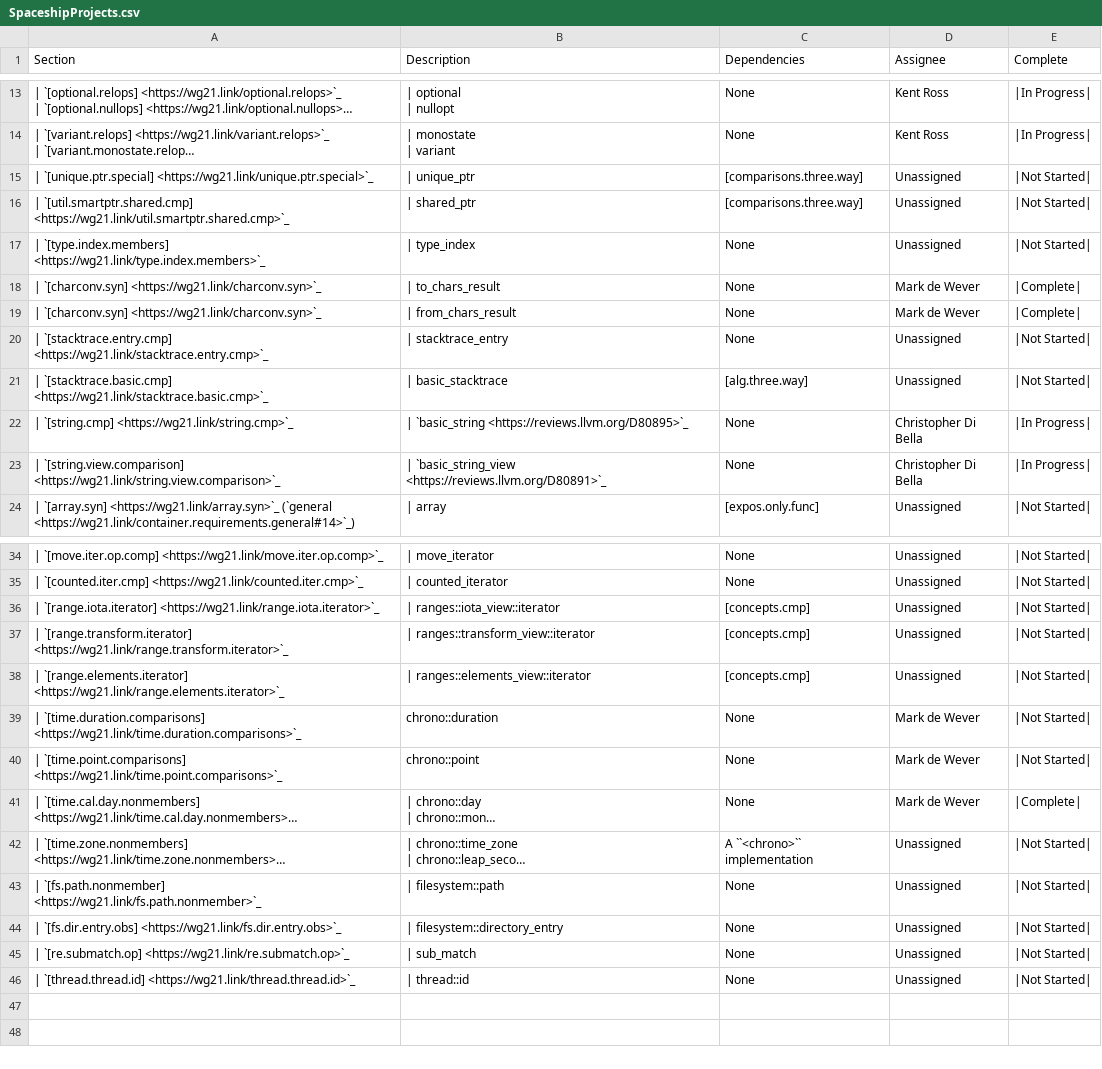
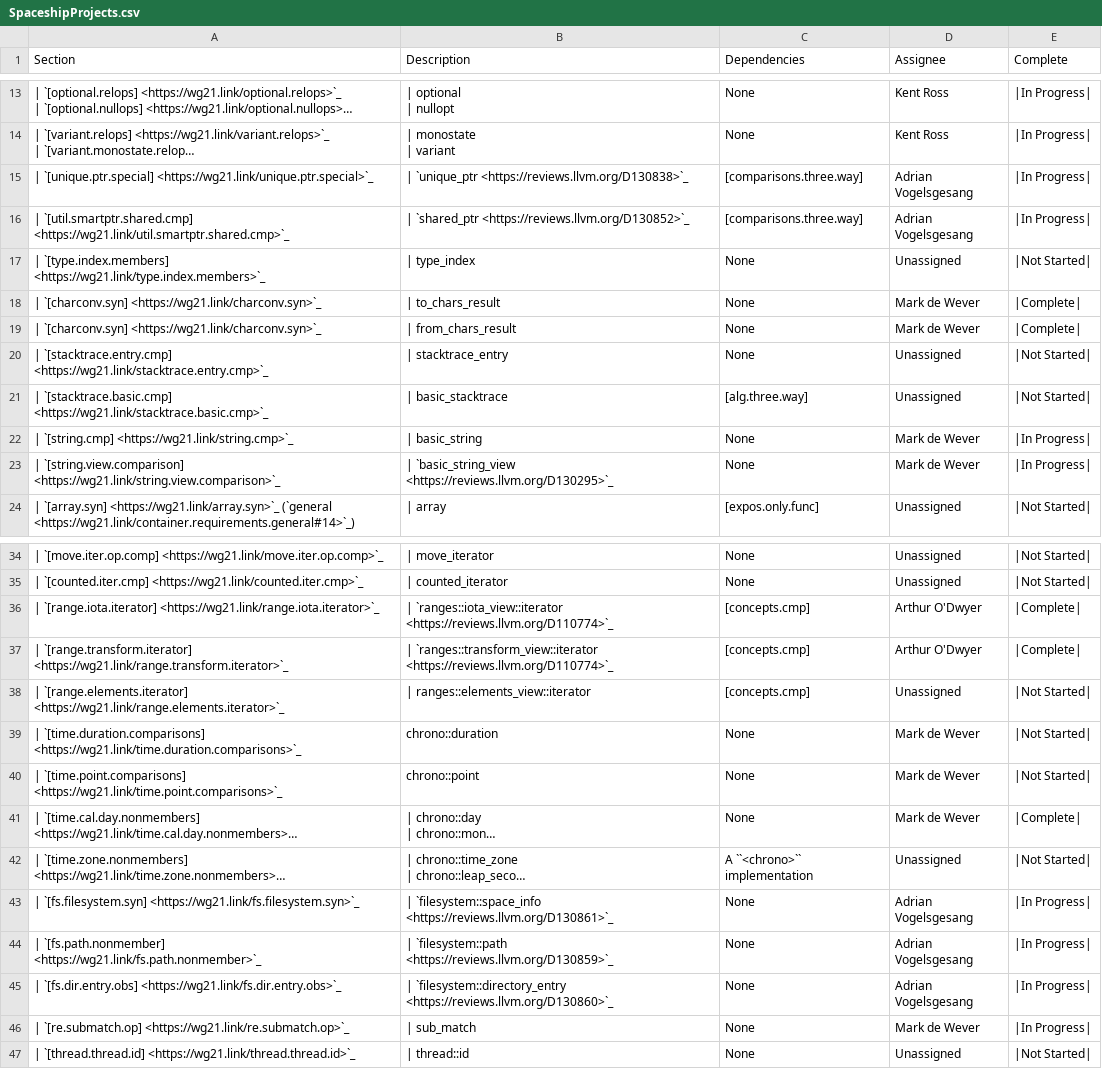
Before and after one commit to open-vela/nuttx_libs_libxx_libcxx, a CSV file: docs/Status/SpaceshipProjects.csv, drawn as a sheet; only a part is shown, gaps mark what is left out; long unchanged cells end in …; addresses are those after the commit; the diff names each change by its address in the sheet, - before the commit and + after, or states it on an @@ line.

Commit message:
[libc++][doc] Update spaceship status page
    * `operator<=>` for `iota_view::iterator` was enabled in b7512e691e7f7
    * Removed P2405R0 which was not accepted and seems inactive
      (https://github.com/cplusplus/papers/issues/1075)
    * Added the previously missing `operator==` for `filesystem::space_info`
      to the tracking list.
    * Updated the "Assignee" for `string_view`, `string` as Mark de Wever
      mentioned he is working on them in Discord
    * Updated the status of the items for which I sent review requests
      yesterday.

Reviewed By: #libc, Mordante

Differential Revision: https://reviews.llvm.org/D130855

```diff
--- a/docs/Status/SpaceshipProjects.csv
+++ b/docs/Status/SpaceshipProjects.csv
-B15 (Description): | unique_ptr
+B15 (Description): | `unique_ptr <https://reviews.llvm.org/D130838>`_
-D15:D16 (Assignee): Unassigned
+D15:D16 (Assignee): Adrian Vogelsgesang
-E15:E16 (Complete): |Not Started|
+E15:E16 (Complete): |In Progress|
-B16 (Description): | shared_ptr
+B16 (Description): | `shared_ptr <https://reviews.llvm.org/D130852>`_
-B22 (Description): | `basic_string <https://reviews.llvm.org/D80895>`_
+B22 (Description): | basic_string
-D22:D23 (Assignee): Christopher Di Bella
+D22:D23 (Assignee): Mark de Wever
-B23 (Description): | `basic_string_view <https://reviews.llvm.org/D80891>`_
+B23 (Description): | `basic_string_view <https://reviews.llvm.org/D130295>`_
-B36 (Description): | ranges::iota_view::iterator
+B36 (Description): | `ranges::iota_view::iterator <https://reviews.llvm.org/D110774>`_
-D36:D37 (Assignee): Unassigned
+D36:D37 (Assignee): Arthur O'Dwyer
-E36:E37 (Complete): |Not Started|
+E36:E37 (Complete): |Complete|
-B37 (Description): | ranges::transform_view::iterator
+B37 (Description): | `ranges::transform_view::iterator <https://reviews.llvm.org/D110774>`_
+row 43: | `[fs.filesystem.syn] <https://wg21.link/fs.filesystem.syn>`_ | | `filesystem::space_info <https://reviews.llvm.org/D130861>`_ | None | Adrian Vogelsgesang | |In Progress
-B44 (Description): | filesystem::path
+B44 (Description): | `filesystem::path <https://reviews.llvm.org/D130859>`_
-D44:D45 (Assignee): Unassigned
+D44:D45 (Assignee): Adrian Vogelsgesang
-E44:E46 (Complete): |Not Started|
+E44:E46 (Complete): |In Progress|
-B45 (Description): | filesystem::directory_entry
+B45 (Description): | `filesystem::directory_entry <https://reviews.llvm.org/D130860>`_
-D46 (Assignee): Unassigned
+D46 (Assignee): Mark de Wever
```
Also changed, not shown: docs/Status/SpaceshipPapers.csv.
